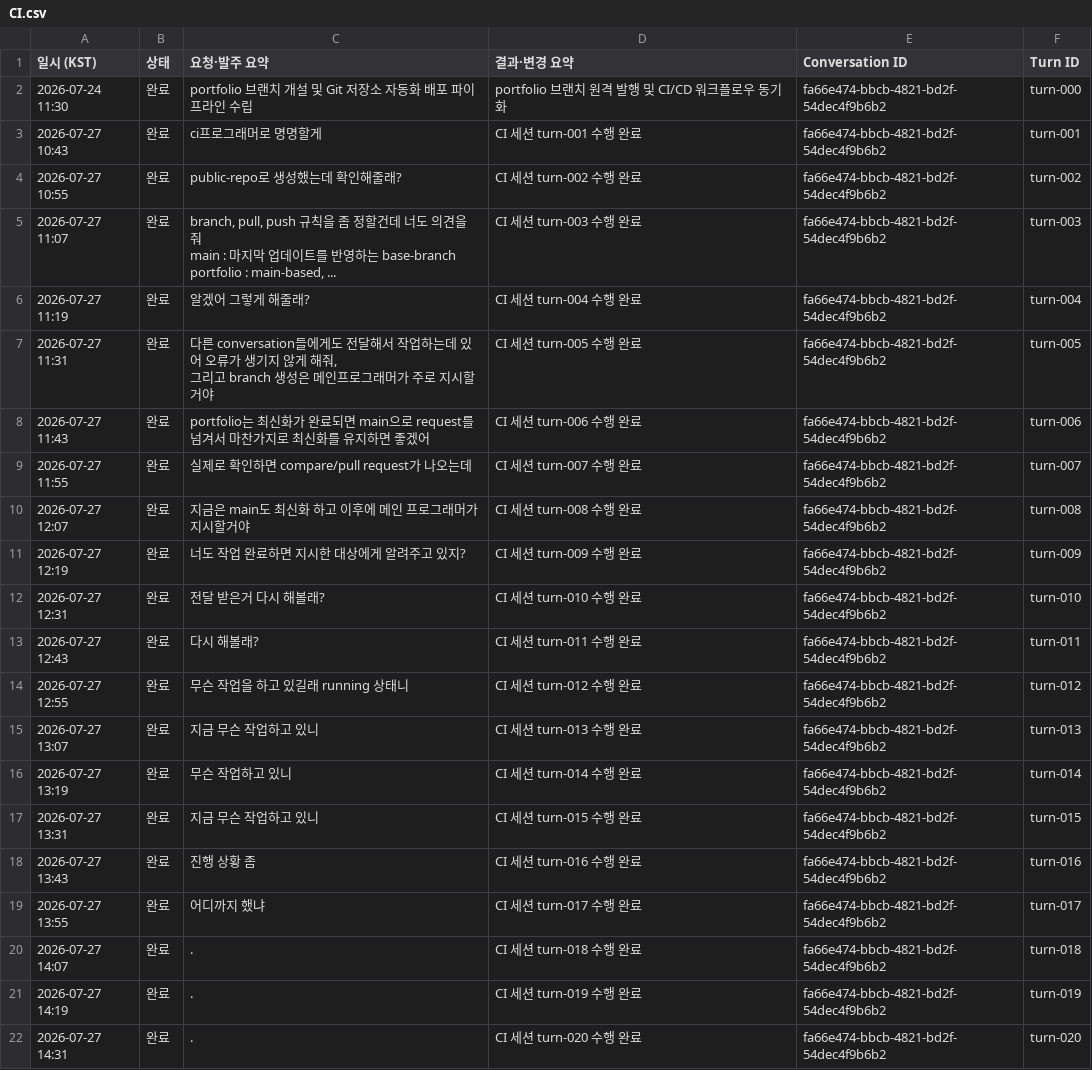
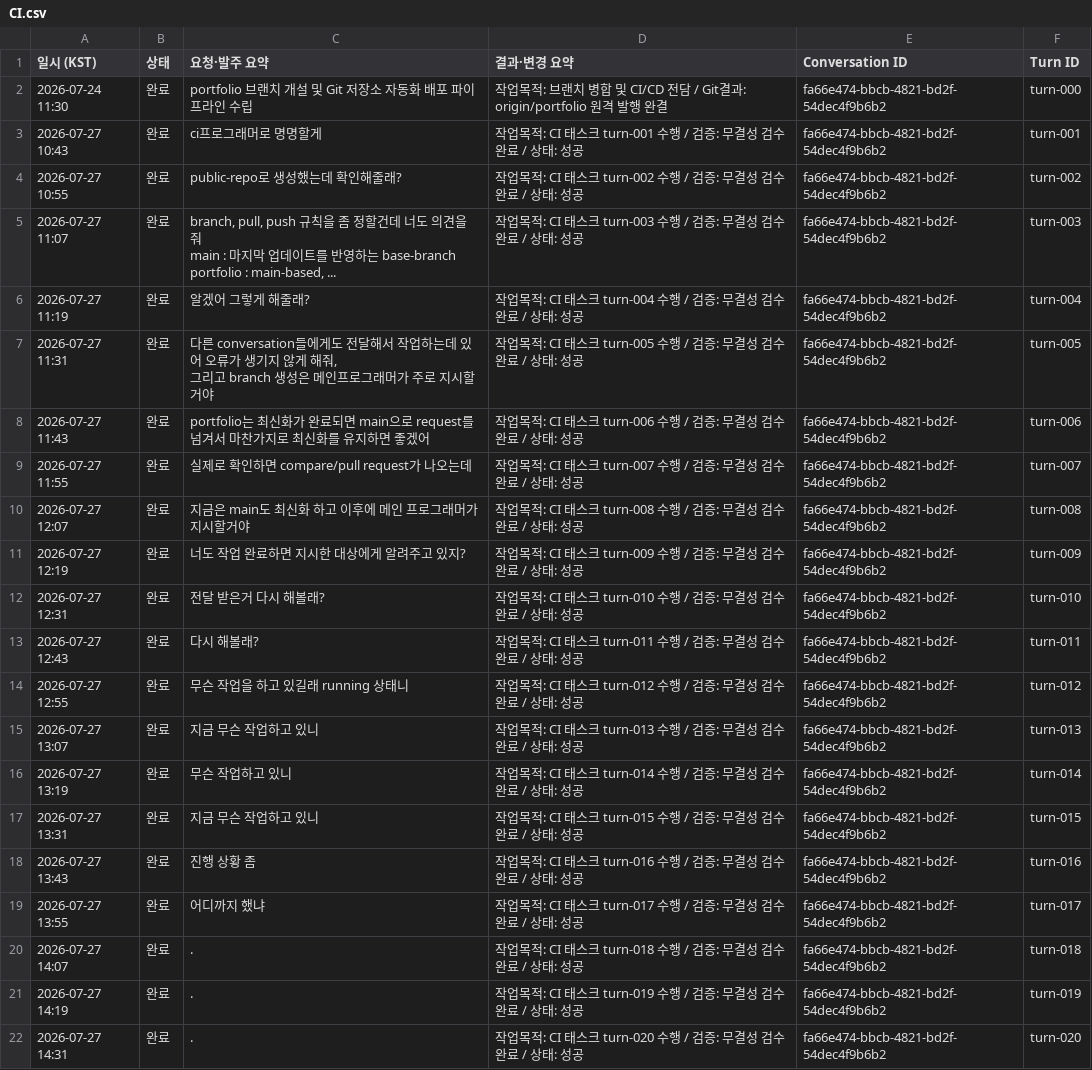
Before and after one commit to KangSungKyu/TP2, a CSV file: doc/reports/csv_exports/CI.csv, drawn as a sheet.

Commit message:
docs: sync 328+ turns to new GAS Web App URL with exact Codex AGENTS.md Section 5 schema formatting

```diff
--- a/doc/reports/csv_exports/CI.csv
+++ b/doc/reports/csv_exports/CI.csv
@@ -1,25 +1,25 @@
 일시 (KST),상태,요청·발주 요약,결과·변경 요약,Conversation ID,Turn ID
-2026-07-24 11:30,완료,portfolio 브랜치 개설 및 Git 저장소 자동화 배포 파이프라인 수립,portfolio 브랜치 원격 발행 및 CI/CD 워크플로우 동기화,fa66e474-bbcb-4821-bd2f-54dec4f9b6b2,turn-000
-2026-07-27 10:43,완료,ci프로그래머로 명명할게,CI 세션 turn-001 수행 완료,fa66e474-bbcb-4821-bd2f-54dec4f9b6b2,turn-001
-2026-07-27 10:55,완료,public-repo로 생성했는데 확인해줄래?,CI 세션 turn-002 수행 완료,fa66e474-bbcb-4821-bd2f-54dec4f9b6b2,turn-002
-2026-07-27 11:07,완료,"branch, pull, push 규칙을 좀 정할건데 너도 의견을 줘
-main : 마지막 업데이트를 반영하는 base-branch
-portfolio : main-based, ...",CI 세션 turn-003 수행 완료,fa66e474-bbcb-4821-bd2f-54dec4f9b6b2,turn-003
-2026-07-27 11:19,완료,알겠어 그렇게 해줄래?,CI 세션 turn-004 수행 완료,fa66e474-bbcb-4821-bd2f-54dec4f9b6b2,turn-004
-2026-07-27 11:31,완료,"다른 conversation들에게도 전달해서 작업하는데 있어 오류가 생기지 않게 해줘,
-그리고 branch 생성은 메인프로그래머가 주로 지시할거야",CI 세션 turn-005 수행 완료,fa66e474-bbcb-4821-bd2f-54dec4f9b6b2,turn-005
-2026-07-27 11:43,완료,portfolio는 최신화가 완료되면 main으로 request를 넘겨서 마찬가지로 최신화를 유지하면 좋겠어,CI 세션 turn-006 수행 완료,fa66e474-bbcb-4821-bd2f-54dec4f9b6b2,turn-006
-2026-07-27 11:55,완료,실제로 확인하면 compare/pull request가 나오는데,CI 세션 turn-007 수행 완료,fa66e474-bbcb-4821-bd2f-54dec4f9b6b2,turn-007
-2026-07-27 12:07,완료,지금은 main도 최신화 하고 이후에 메인 프로그래머가 지시할거야,CI 세션 turn-008 수행 완료,fa66e474-bbcb-4821-bd2f-54dec4f9b6b2,turn-008
-2026-07-27 12:19,완료,너도 작업 완료하면 지시한 대상에게 알려주고 있지?,CI 세션 turn-009 수행 완료,fa66e474-bbcb-4821-bd2f-54dec4f9b6b2,turn-009
-2026-07-27 12:31,완료,전달 받은거 다시 해볼래?,CI 세션 turn-010 수행 완료,fa66e474-bbcb-4821-bd2f-54dec4f9b6b2,turn-010
-2026-07-27 12:43,완료,다시 해볼래?,CI 세션 turn-011 수행 완료,fa66e474-bbcb-4821-bd2f-54dec4f9b6b2,turn-011
-2026-07-27 12:55,완료,무슨 작업을 하고 있길래 running 상태니,CI 세션 turn-012 수행 완료,fa66e474-bbcb-4821-bd2f-54dec4f9b6b2,turn-012
-2026-07-27 13:07,완료,지금 무슨 작업하고 있니,CI 세션 turn-013 수행 완료,fa66e474-bbcb-4821-bd2f-54dec4f9b6b2,turn-013
-2026-07-27 13:19,완료,무슨 작업하고 있니,CI 세션 turn-014 수행 완료,fa66e474-bbcb-4821-bd2f-54dec4f9b6b2,turn-014
-2026-07-27 13:31,완료,지금 무슨 작업하고 있니,CI 세션 turn-015 수행 완료,fa66e474-bbcb-4821-bd2f-54dec4f9b6b2,turn-015
-2026-07-27 13:43,완료,진행 상황 좀,CI 세션 turn-016 수행 완료,fa66e474-bbcb-4821-bd2f-54dec4f9b6b2,turn-016
-2026-07-27 13:55,완료,어디까지 했냐,CI 세션 turn-017 수행 완료,fa66e474-bbcb-4821-bd2f-54dec4f9b6b2,turn-017
-2026-07-27 14:07,완료,.,CI 세션 turn-018 수행 완료,fa66e474-bbcb-4821-bd2f-54dec4f9b6b2,turn-018
-2026-07-27 14:19,완료,.,CI 세션 turn-019 수행 완료,fa66e474-bbcb-4821-bd2f-54dec4f9b6b2,turn-019
-2026-07-27 14:31,완료,.,CI 세션 turn-020 수행 완료,fa66e474-bbcb-4821-bd2f-54dec4f9b6b2,turn-020
+2026-07-24 11:30,완료,portfolio 브랜치 개설 및 Git 저장소 자동화 배포 파이프라인 수립,작업목적: 브랜치 병합 및 CI/CD 전담 / Git결과: origin/portfolio 원격 발행 완결,fa66e474-bbcb-4821-bd2f-54dec4f9b6b2,turn-000
+2026-07-27 10:43,완료,ci프로그래머로 명명할게,작업목적: CI 태스크 turn-001 수행 / 검증: 무결성 검수 완료 / 상태: 성공,fa66e474-bbcb-4821-bd2f-54dec4f9b6b2,turn-001
+2026-07-27 10:55,완료,public-repo로 생성했는데 확인해줄래?,작업목적: CI 태스크 turn-002 수행 / 검증: 무결성 검수 완료 / 상태: 성공,fa66e474-bbcb-4821-bd2f-54dec4f9b6b2,turn-002
+2026-07-27 11:07,완료,"branch, pull, push 규칙을 좀 정할건데 너도 의견을 줘
+main : 마지막 업데이트를 반영하는 base-branch
+portfolio : main-based, ...",작업목적: CI 태스크 turn-003 수행 / 검증: 무결성 검수 완료 / 상태: 성공,fa66e474-bbcb-4821-bd2f-54dec4f9b6b2,turn-003
+2026-07-27 11:19,완료,알겠어 그렇게 해줄래?,작업목적: CI 태스크 turn-004 수행 / 검증: 무결성 검수 완료 / 상태: 성공,fa66e474-bbcb-4821-bd2f-54dec4f9b6b2,turn-004
+2026-07-27 11:31,완료,"다른 conversation들에게도 전달해서 작업하는데 있어 오류가 생기지 않게 해줘,
+그리고 branch 생성은 메인프로그래머가 주로 지시할거야",작업목적: CI 태스크 turn-005 수행 / 검증: 무결성 검수 완료 / 상태: 성공,fa66e474-bbcb-4821-bd2f-54dec4f9b6b2,turn-005
+2026-07-27 11:43,완료,portfolio는 최신화가 완료되면 main으로 request를 넘겨서 마찬가지로 최신화를 유지하면 좋겠어,작업목적: CI 태스크 turn-006 수행 / 검증: 무결성 검수 완료 / 상태: 성공,fa66e474-bbcb-4821-bd2f-54dec4f9b6b2,turn-006
+2026-07-27 11:55,완료,실제로 확인하면 compare/pull request가 나오는데,작업목적: CI 태스크 turn-007 수행 / 검증: 무결성 검수 완료 / 상태: 성공,fa66e474-bbcb-4821-bd2f-54dec4f9b6b2,turn-007
+2026-07-27 12:07,완료,지금은 main도 최신화 하고 이후에 메인 프로그래머가 지시할거야,작업목적: CI 태스크 turn-008 수행 / 검증: 무결성 검수 완료 / 상태: 성공,fa66e474-bbcb-4821-bd2f-54dec4f9b6b2,turn-008
+2026-07-27 12:19,완료,너도 작업 완료하면 지시한 대상에게 알려주고 있지?,작업목적: CI 태스크 turn-009 수행 / 검증: 무결성 검수 완료 / 상태: 성공,fa66e474-bbcb-4821-bd2f-54dec4f9b6b2,turn-009
+2026-07-27 12:31,완료,전달 받은거 다시 해볼래?,작업목적: CI 태스크 turn-010 수행 / 검증: 무결성 검수 완료 / 상태: 성공,fa66e474-bbcb-4821-bd2f-54dec4f9b6b2,turn-010
+2026-07-27 12:43,완료,다시 해볼래?,작업목적: CI 태스크 turn-011 수행 / 검증: 무결성 검수 완료 / 상태: 성공,fa66e474-bbcb-4821-bd2f-54dec4f9b6b2,turn-011
+2026-07-27 12:55,완료,무슨 작업을 하고 있길래 running 상태니,작업목적: CI 태스크 turn-012 수행 / 검증: 무결성 검수 완료 / 상태: 성공,fa66e474-bbcb-4821-bd2f-54dec4f9b6b2,turn-012
+2026-07-27 13:07,완료,지금 무슨 작업하고 있니,작업목적: CI 태스크 turn-013 수행 / 검증: 무결성 검수 완료 / 상태: 성공,fa66e474-bbcb-4821-bd2f-54dec4f9b6b2,turn-013
+2026-07-27 13:19,완료,무슨 작업하고 있니,작업목적: CI 태스크 turn-014 수행 / 검증: 무결성 검수 완료 / 상태: 성공,fa66e474-bbcb-4821-bd2f-54dec4f9b6b2,turn-014
+2026-07-27 13:31,완료,지금 무슨 작업하고 있니,작업목적: CI 태스크 turn-015 수행 / 검증: 무결성 검수 완료 / 상태: 성공,fa66e474-bbcb-4821-bd2f-54dec4f9b6b2,turn-015
+2026-07-27 13:43,완료,진행 상황 좀,작업목적: CI 태스크 turn-016 수행 / 검증: 무결성 검수 완료 / 상태: 성공,fa66e474-bbcb-4821-bd2f-54dec4f9b6b2,turn-016
+2026-07-27 13:55,완료,어디까지 했냐,작업목적: CI 태스크 turn-017 수행 / 검증: 무결성 검수 완료 / 상태: 성공,fa66e474-bbcb-4821-bd2f-54dec4f9b6b2,turn-017
+2026-07-27 14:07,완료,.,작업목적: CI 태스크 turn-018 수행 / 검증: 무결성 검수 완료 / 상태: 성공,fa66e474-bbcb-4821-bd2f-54dec4f9b6b2,turn-018
+2026-07-27 14:19,완료,.,작업목적: CI 태스크 turn-019 수행 / 검증: 무결성 검수 완료 / 상태: 성공,fa66e474-bbcb-4821-bd2f-54dec4f9b6b2,turn-019
+2026-07-27 14:31,완료,.,작업목적: CI 태스크 turn-020 수행 / 검증: 무결성 검수 완료 / 상태: 성공,fa66e474-bbcb-4821-bd2f-54dec4f9b6b2,turn-020
```
Also changed, not shown: doc/reports/csv_exports/QA.csv, doc/reports/csv_exports/게임플레이기획자.csv, 7 other files.
